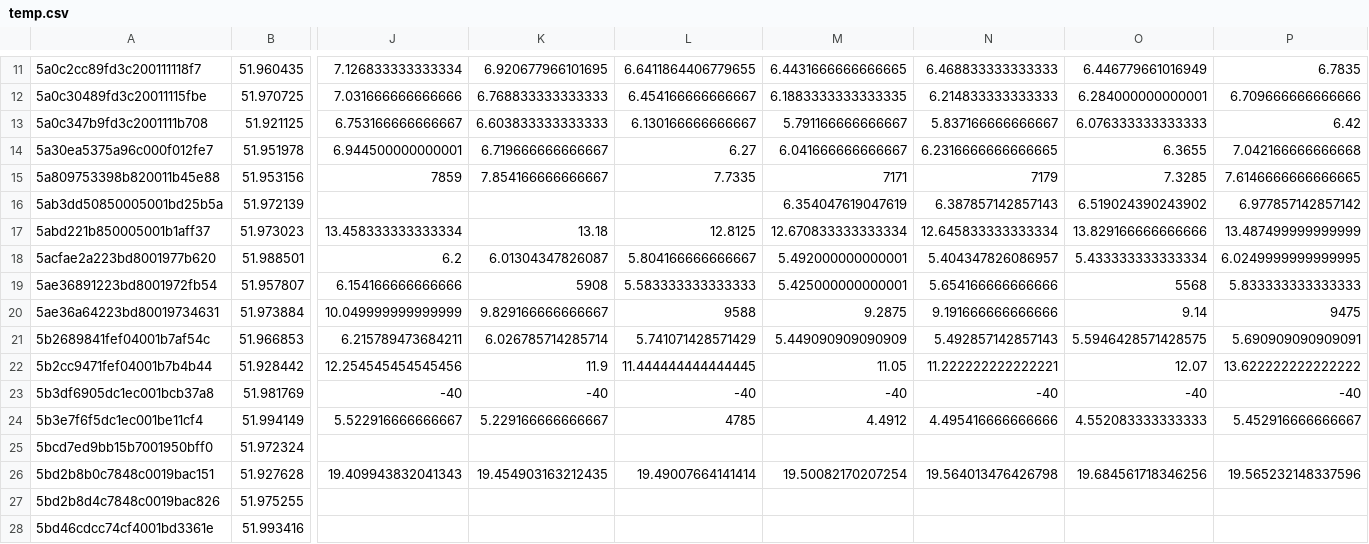
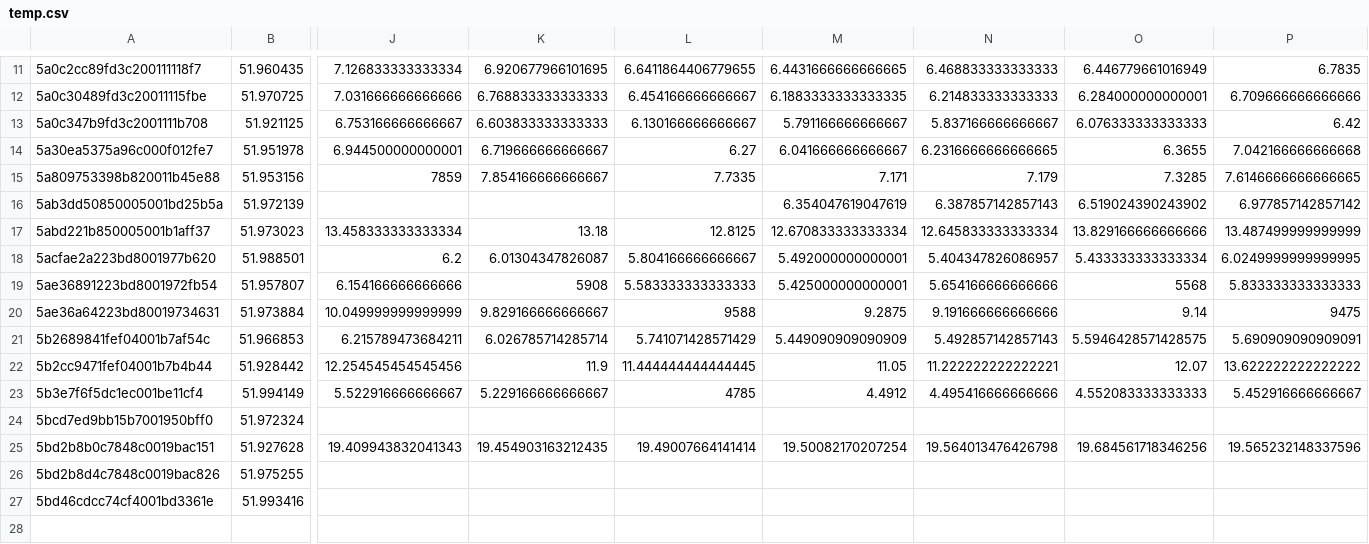
Before and after one commit to ReneStalitza/d3, a CSV file: temp.csv, drawn as a sheet; only a part is shown, gaps mark what is left out; rows hold the shown columns only; the diff names each change by its address in the sheet, - before the commit and + after, or states it on an @@ line.

Commit message:
Update temp.csv

```diff
--- a/temp.csv
+++ b/temp.csv
-M15: 7171
+M15: 7.171
-N15: 7179
+N15: 7.179
-row 23: 5b3df6905dc1ec001bcb37a8 | 51.981769 | -40 | -40 | -40 | -40 | -40 | -40 | -40
```
